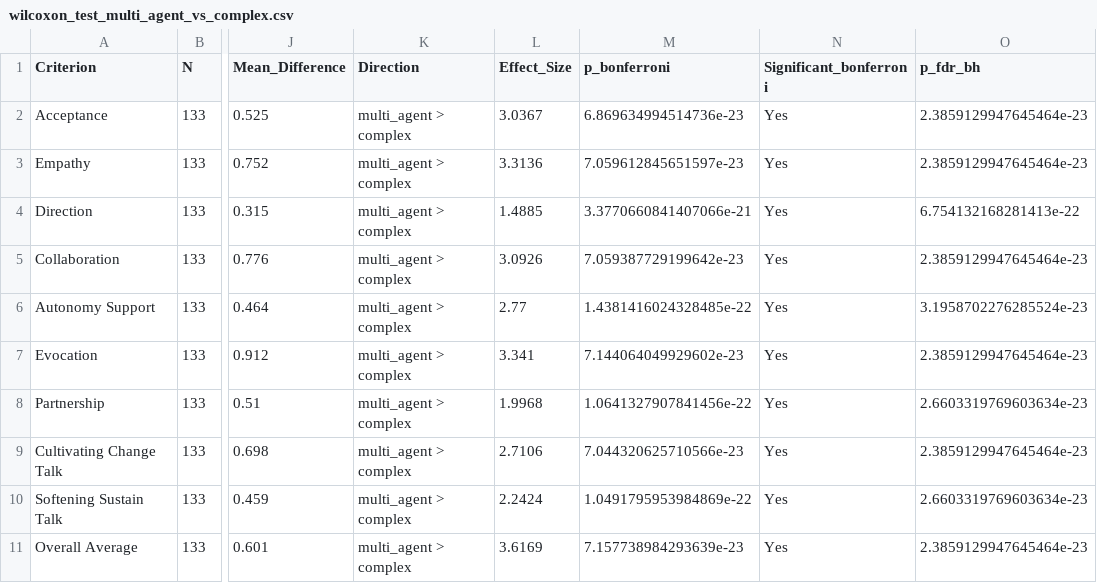
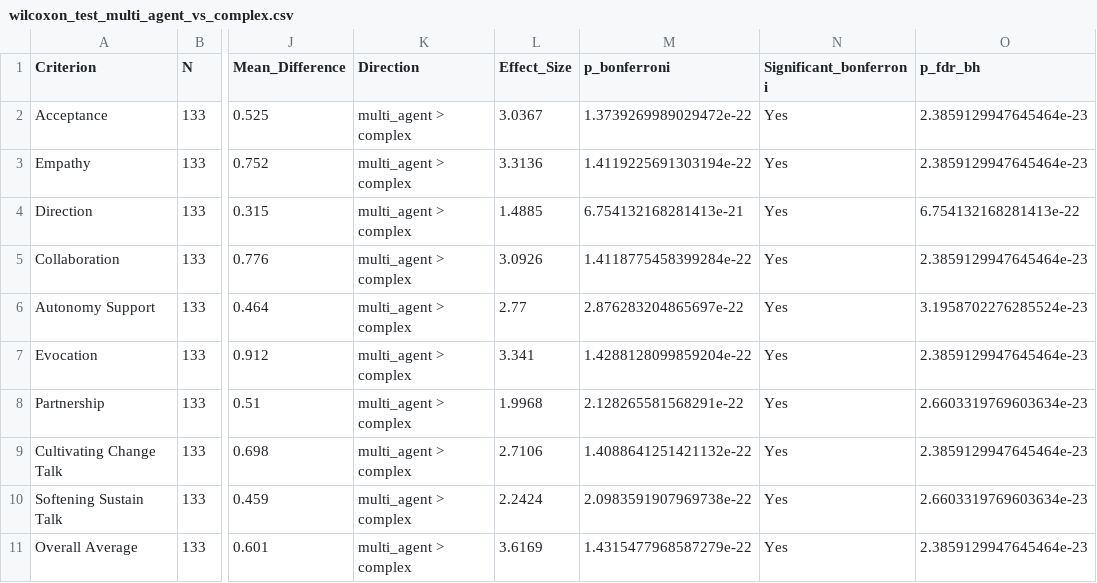
Before and after one commit to amin-kamaleddin/Psychotherapy-Agent, a CSV file: Eval/csv/wilcoxon_test_multi_agent_vs_complex.csv, drawn as a sheet; only a part is shown, gaps mark what is left out; the diff names each change by its address in the sheet, - before the commit and + after, or states it on an @@ line.

```diff
--- a/Eval/csv/wilcoxon_test_multi_agent_vs_complex.csv
+++ b/Eval/csv/wilcoxon_test_multi_agent_vs_complex.csv
-M2 (p_bonferroni): 6.869634994514736e-23
+M2 (p_bonferroni): 1.3739269989029472e-22
-M3 (p_bonferroni): 7.059612845651597e-23
+M3 (p_bonferroni): 1.4119225691303194e-22
-M4 (p_bonferroni): 3.3770660841407066e-21
+M4 (p_bonferroni): 6.754132168281413e-21
-M5 (p_bonferroni): 7.059387729199642e-23
+M5 (p_bonferroni): 1.4118775458399284e-22
-M6 (p_bonferroni): 1.4381416024328485e-22
+M6 (p_bonferroni): 2.876283204865697e-22
-M7 (p_bonferroni): 7.144064049929602e-23
+M7 (p_bonferroni): 1.4288128099859204e-22
-M8 (p_bonferroni): 1.0641327907841456e-22
+M8 (p_bonferroni): 2.128265581568291e-22
-M9 (p_bonferroni): 7.044320625710566e-23
+M9 (p_bonferroni): 1.4088641251421132e-22
-M10 (p_bonferroni): 1.0491795953984869e-22
+M10 (p_bonferroni): 2.0983591907969738e-22
-M11 (p_bonferroni): 7.157738984293639e-23
+M11 (p_bonferroni): 1.4315477968587279e-22
```
Also changed, not shown: Eval/csv/wilcoxon_test_complex_vs_simple.csv, Eval/csv/wilcoxon_test_multi_agent_vs_simple.csv, 33 other files.
